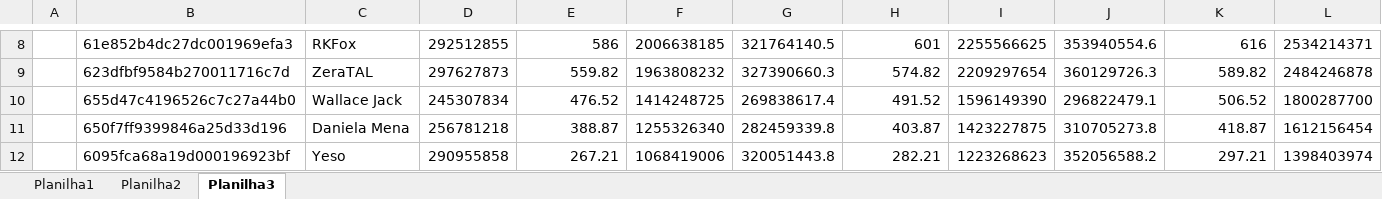
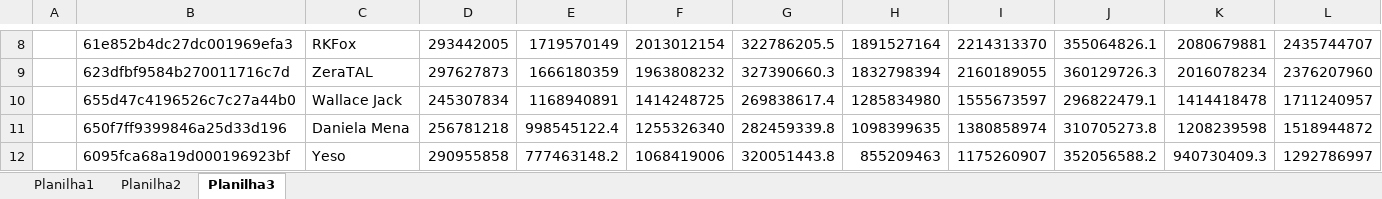
Before and after one commit to rk-fox/rk-fox.github.io, an Excel workbook: ranking/historico.xlsm, sheet Planilha3, drawn as a sheet; only a part is shown, gaps mark what is left out; values as stored, in another font and other column widths than the file's, no borders; charts and pictures not drawn; the diff covers the shown part only; the diff names each change by its address in the sheet, - before the commit and + after, or states it on an @@ line.

```diff
--- a/ranking/historico.xlsm (sheet Planilha3)
+++ b/ranking/historico.xlsm (sheet Planilha3)
-D8: 292512855
+D8: 293442005
-E8: 586
+E8: 1719570149
-F8: 2006638185
+F8: 2013012154
-G8: 321764140.5
+G8: 322786205.5
-H8: 601
+H8: 1891527164
-I8: 2255566625
+I8: 2214313370
-J8: 353940554.6
+J8: 355064826.1
-K8: 616
+K8: 2080679881
-L8: 2534214371
+L8: 2435744707
-E9: 559.82
+E9: 1666180359
-H9: 574.82
+H9: 1832798394
-I9: 2209297654
+I9: 2160189055
-K9: 589.82
+K9: 2016078234
-L9: 2484246878
+L9: 2376207960
-E10: 476.52
+E10: 1168940891
-H10: 491.52
+H10: 1285834980
-I10: 1596149390
+I10: 1555673597
-K10: 506.52
+K10: 1414418478
-L10: 1800287700
+L10: 1711240957
-E11: 388.87
+E11: 998545122.4
-H11: 403.87
+H11: 1098399635
-I11: 1423227875
+I11: 1380858974
-K11: 418.87
+K11: 1208239598
-L11: 1612156454
+L11: 1518944872
-E12: 267.21
+E12: 777463148.2
-H12: 282.21
+H12: 855209463
-I12: 1223268623
+I12: 1175260907
-K12: 297.21
+K12: 940730409.3
-L12: 1398403974
+L12: 1292786997
```
Also changed, not shown: 247 edited cells elsewhere in this sheet, formulas that keep their value.
